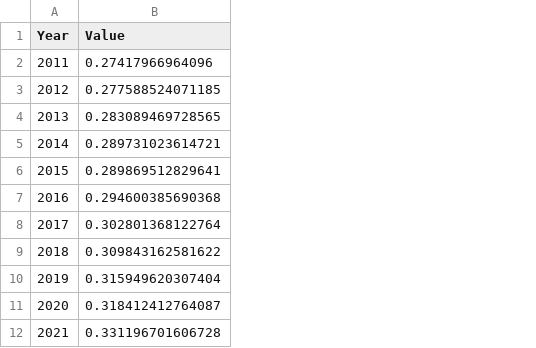
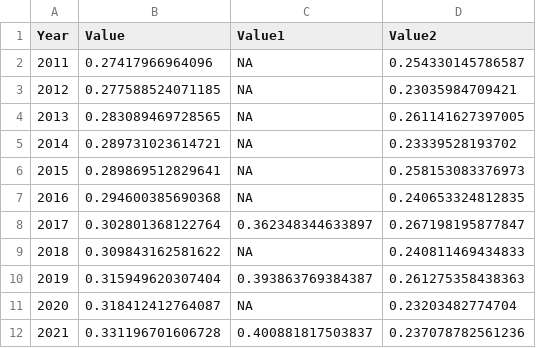
Before and after one commit to tusharprasad512/BehavioralRiskEDAV, a CSV file: newdf.csv, drawn as a sheet; the diff names each change by its address in the sheet, - before the commit and + after, or states it on an @@ line.

```diff
--- a/newdf.csv
+++ b/newdf.csv
+column C (Value1), rows 2-12: NA | NA | NA | NA | NA | NA | 0.362348344633897 | NA | 0.393863769384387 | NA | 0.400881817503837
+column D (Value2), rows 2-12: 0.254330145786587 | 0.23035984709421 | 0.261141627397005 | 0.23339528193702 | 0.258153083376973 | 0.240653324812835 | 0.267198195877847 | 0.240811469434833 | 0.261275358438363 | 0.23203482774704 | 0.237078782561236
```
Also changed, not shown: 4 other files.
